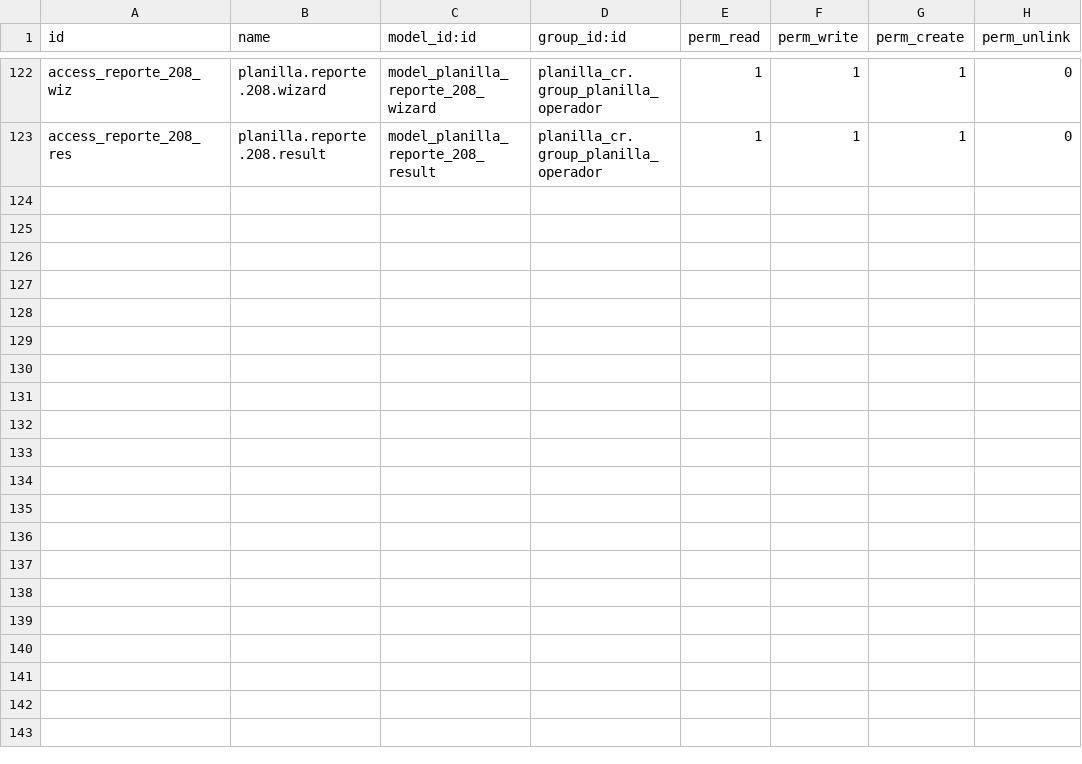
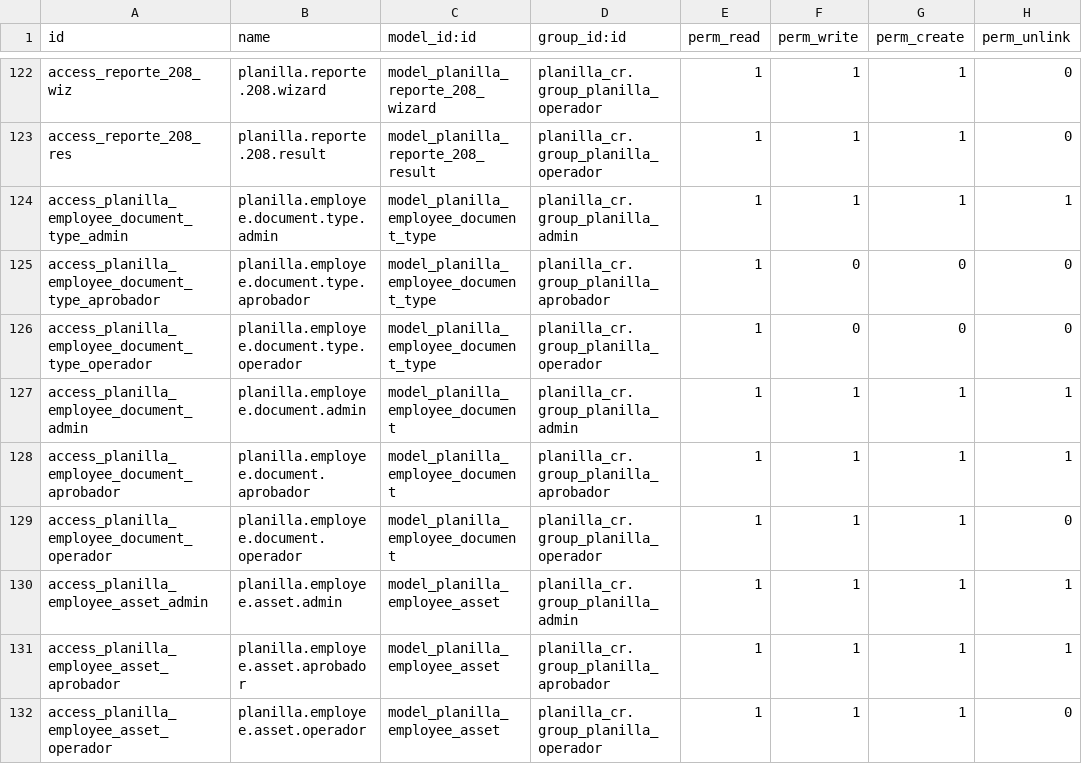
Before and after one commit to lfdomc/Planilla-Odoo-CR, a CSV file: planilla_cr/security/ir.model.access.csv, drawn as a sheet; only a part is shown, gaps mark what is left out; the diff names each change by its address in the sheet, - before the commit and + after, or states it on an @@ line.

```diff
--- a/planilla_cr/security/ir.model.access.csv
+++ b/planilla_cr/security/ir.model.access.csv
+row 124: access_planilla_employee_document_type_admin | planilla.employee.document.type.admin | model_planilla_employee_document_type | planilla_cr.group_planilla_admin | 1 | 1 | 1 | 1
+row 125: access_planilla_employee_document_type_aprobador | planilla.employee.document.type.aprobador | model_planilla_employee_document_type | planilla_cr.group_planilla_aprobador | 1 | 0 | 0 | 0
+row 126: access_planilla_employee_document_type_operador | planilla.employee.document.type.operador | model_planilla_employee_document_type | planilla_cr.group_planilla_operador | 1 | 0 | 0 | 0
+row 127: access_planilla_employee_document_admin | planilla.employee.document.admin | model_planilla_employee_document | planilla_cr.group_planilla_admin | 1 | 1 | 1 | 1
+row 128: access_planilla_employee_document_aprobador | planilla.employee.document.aprobador | model_planilla_employee_document | planilla_cr.group_planilla_aprobador | 1 | 1 | 1 | 1
+row 129: access_planilla_employee_document_operador | planilla.employee.document.operador | model_planilla_employee_document | planilla_cr.group_planilla_operador | 1 | 1 | 1 | 0
+row 130: access_planilla_employee_asset_admin | planilla.employee.asset.admin | model_planilla_employee_asset | planilla_cr.group_planilla_admin | 1 | 1 | 1 | 1
+row 131: access_planilla_employee_asset_aprobador | planilla.employee.asset.aprobador | model_planilla_employee_asset | planilla_cr.group_planilla_aprobador | 1 | 1 | 1 | 1
+row 132: access_planilla_employee_asset_operador | planilla.employee.asset.operador | model_planilla_employee_asset | planilla_cr.group_planilla_operador | 1 | 1 | 1 | 0
```
Also changed, not shown: 55 other files.
